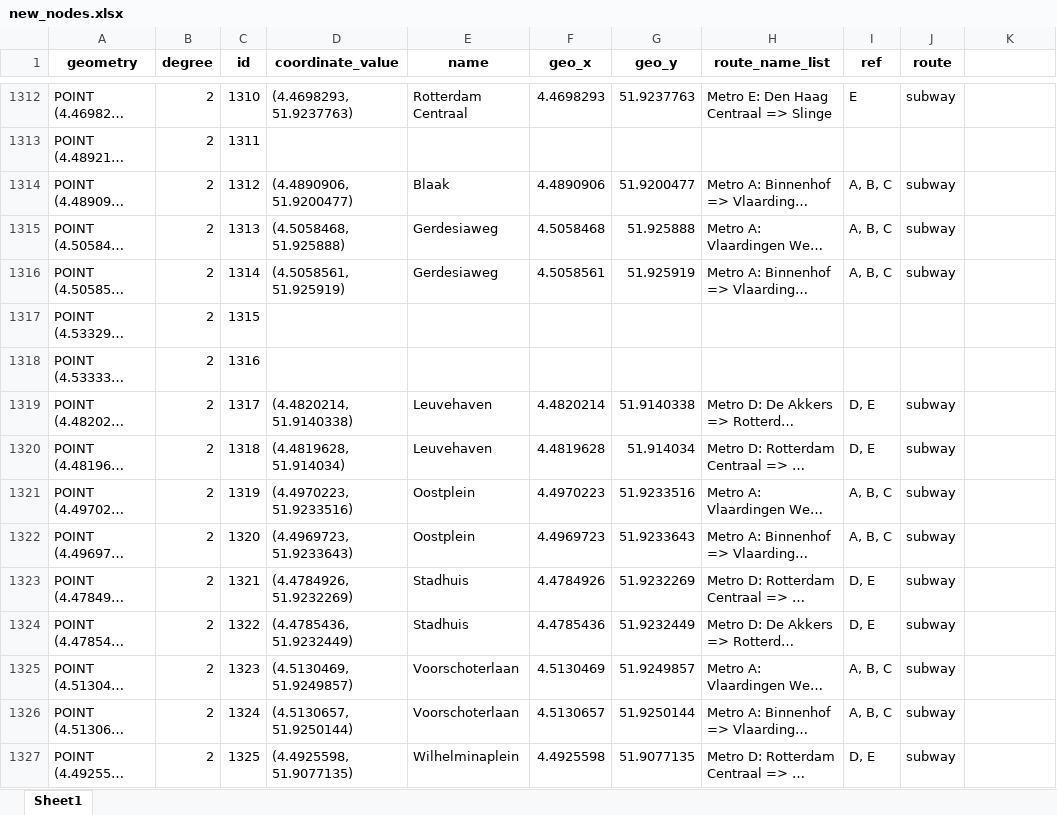
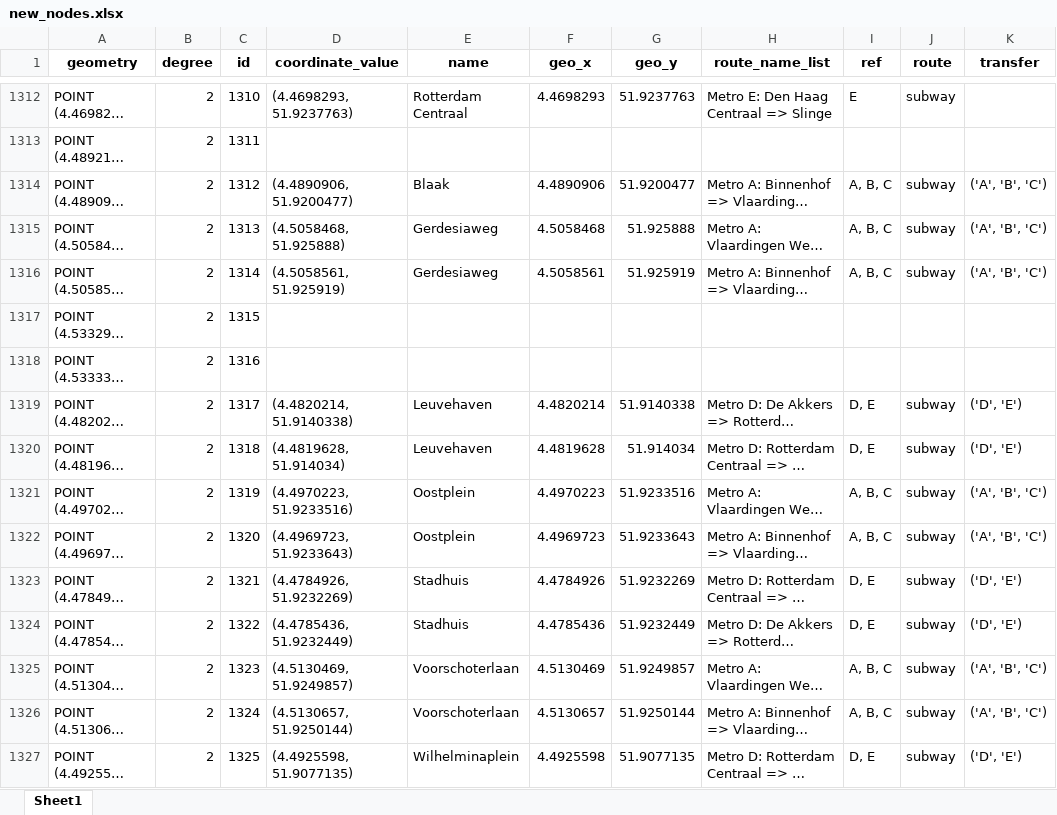
Before and after one commit to SYuGao/uvmt, an Excel workbook: notebooks/new_nodes.xlsx, sheet Sheet1, drawn as a sheet; only a part is shown, gaps mark what is left out; long unchanged cells end in …; values as stored, in another font and other column widths than the file's, no borders; the diff covers the shown part only; the diff names each change by its address in the sheet, - before the commit and + after, or states it on an @@ line.

Commit message:
add transfer to new_nodes

```diff
--- a/notebooks/new_nodes.xlsx (sheet Sheet1)
+++ b/notebooks/new_nodes.xlsx (sheet Sheet1)
-K1: (empty)
+K1: transfer
-K1314:K1316 (transfer): (empty)
+K1314:K1316 (transfer): ('A', 'B', 'C')
-K1319:K1320 (transfer): (empty)
+K1319:K1320 (transfer): ('D', 'E')
-K1321:K1322 (transfer): (empty)
+K1321:K1322 (transfer): ('A', 'B', 'C')
-K1323:K1324 (transfer): (empty)
+K1323:K1324 (transfer): ('D', 'E')
-K1325:K1326 (transfer): (empty)
+K1325:K1326 (transfer): ('A', 'B', 'C')
-K1327 (transfer): (empty)
+K1327 (transfer): ('D', 'E')
```
Also changed, not shown: 54 edited cells elsewhere in this sheet, 6 other files.
